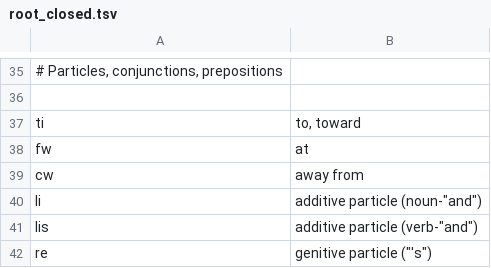
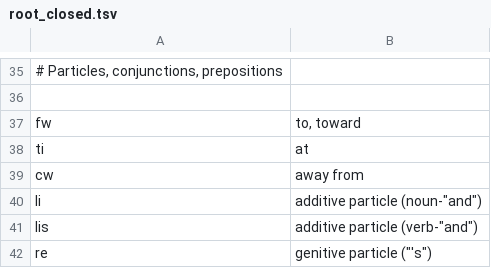
Before and after one commit to rngesus-wept/puflantu, a TSV file: root_closed.tsv, drawn as a sheet; only a part is shown, gaps mark what is left out; removed rows and columns are numbered as before the commit, all else as after; the diff names each change by its address in the sheet, - before the commit and + after, or states it on an @@ line.

```diff
--- a/root_closed.tsv
+++ b/root_closed.tsv
-row 37: ti | to, toward
-B37: at
+B37: to, toward
+row 38: ti | at
```
Also changed, not shown: root_verbs.tsv, 1 other file.
